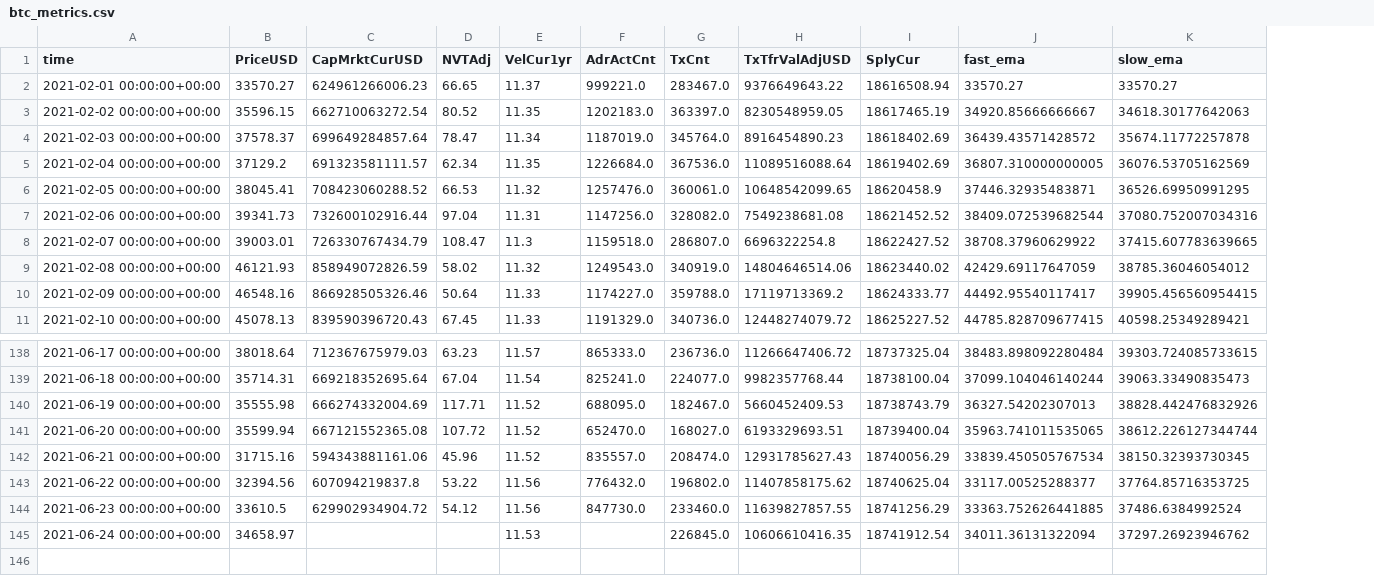
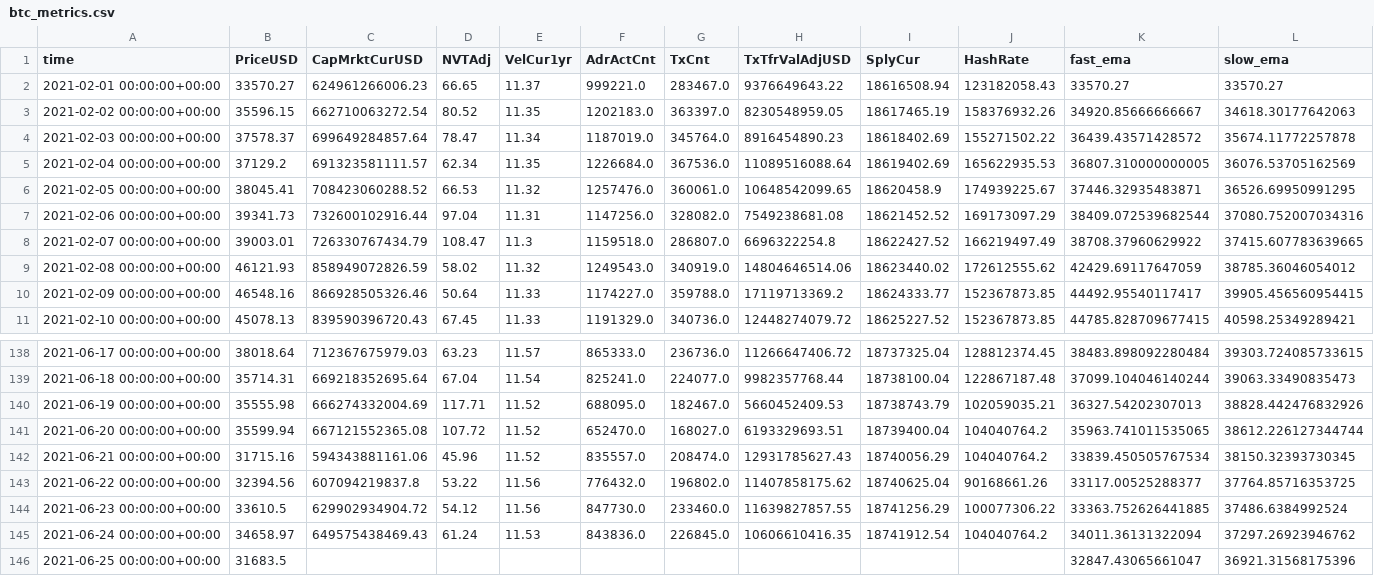
Before and after one commit to dbogatic/crypto-analysis, a CSV file: resources/btc_metrics.csv, drawn as a sheet; only a part is shown, gaps mark what is left out; the diff names each change by its address in the sheet, - before the commit and + after, or states it on an @@ line.

```diff
--- a/resources/btc_metrics.csv
+++ b/resources/btc_metrics.csv
+column J (HashRate), rows 2-11: 123182058.43 | 158376932.26 | 155271502.22 | 165622935.53 | 174939225.67 | 169173097.29 | 166219497.49 | 172612555.62 | 152367873.85 | 152367873.85; rows 138-145: 128812374.45 | 122867187.48 | 102059035.21 | 104040764.2 | 104040764.2 | 90168661.26 | 100077306.22 | 104040764.2
-C145 (CapMrktCurUSD): (empty)
+C145 (CapMrktCurUSD): 649575438469.43
-D145 (NVTAdj): (empty)
+D145 (NVTAdj): 61.24
-F145 (AdrActCnt): (empty)
+F145 (AdrActCnt): 843836.0
+row 146: 2021-06-25 00:00:00+00:00 | 31683.5 |  |  |  |  |  |  |  |  | 32847.43065661047 | 36921.31568175396
```
Also changed, not shown: resources/eth_metrics.csv, 2 other files.
